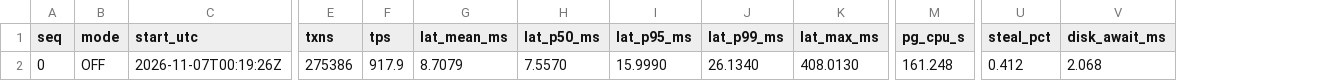
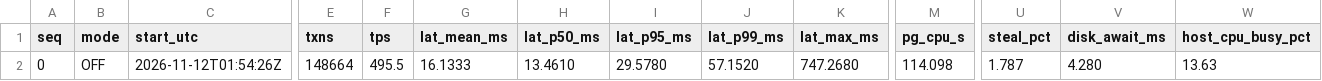
Before and after one commit to msavdert/obenhub, a CSV file: lab/overhead/results/warmup.csv, drawn as a sheet; only a part is shown, gaps mark what is left out; the diff names each change by its address in the sheet, - before the commit and + after, or states it on an @@ line.

```diff
--- a/lab/overhead/results/warmup.csv
+++ b/lab/overhead/results/warmup.csv
+column W (host_cpu_busy_pct), row 2: 13.63
-C2 (start_utc): 2026-11-07T00:19:26Z
+C2 (start_utc): 2026-11-12T01:54:26Z
-E2 (txns): 275386
+E2 (txns): 148664
-F2 (tps): 917.9
+F2 (tps): 495.5
-G2 (lat_mean_ms): 8.7079
+G2 (lat_mean_ms): 16.1333
-H2 (lat_p50_ms): 7.5570
+H2 (lat_p50_ms): 13.4610
-I2 (lat_p95_ms): 15.9990
+I2 (lat_p95_ms): 29.5780
-J2 (lat_p99_ms): 26.1340
+J2 (lat_p99_ms): 57.1520
-K2 (lat_max_ms): 408.0130
+K2 (lat_max_ms): 747.2680
-M2 (pg_cpu_s): 161.248
+M2 (pg_cpu_s): 114.098
-U2 (steal_pct): 0.412
+U2 (steal_pct): 1.787
-V2 (disk_await_ms): 2.068
+V2 (disk_await_ms): 4.280
```
Also changed, not shown: lab/overhead/results/runs.csv, 18 other files.
